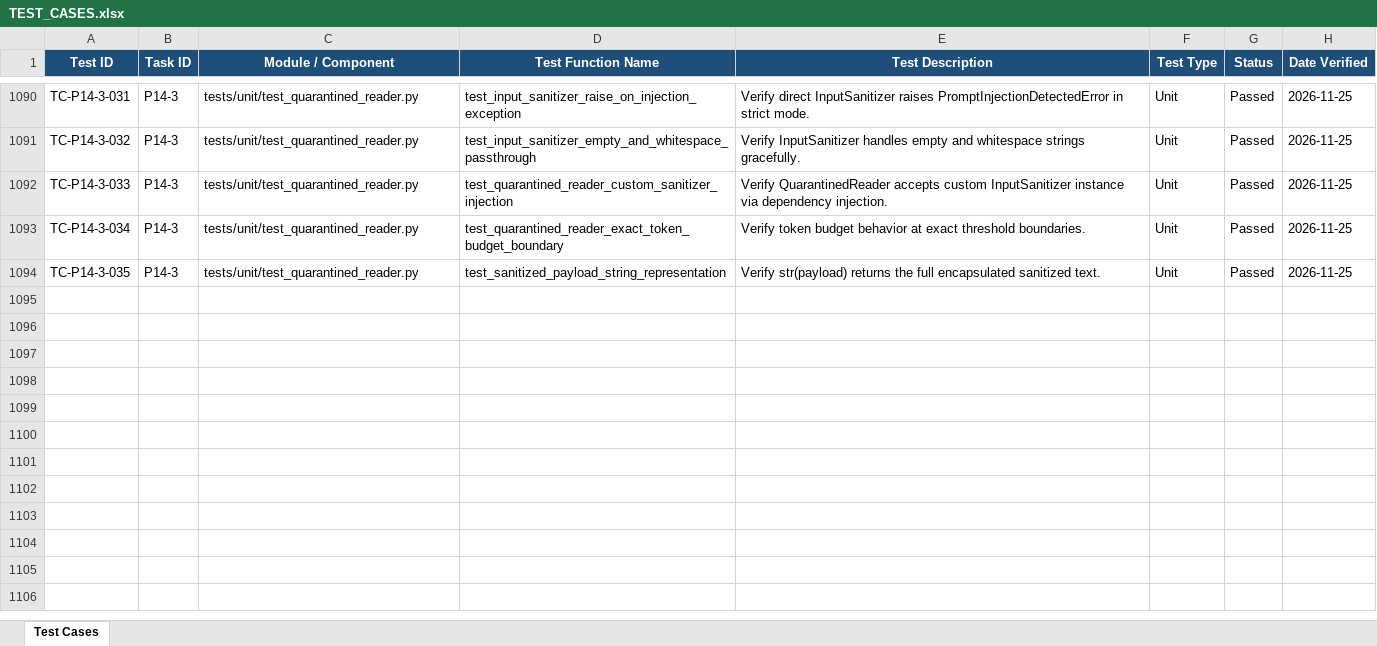
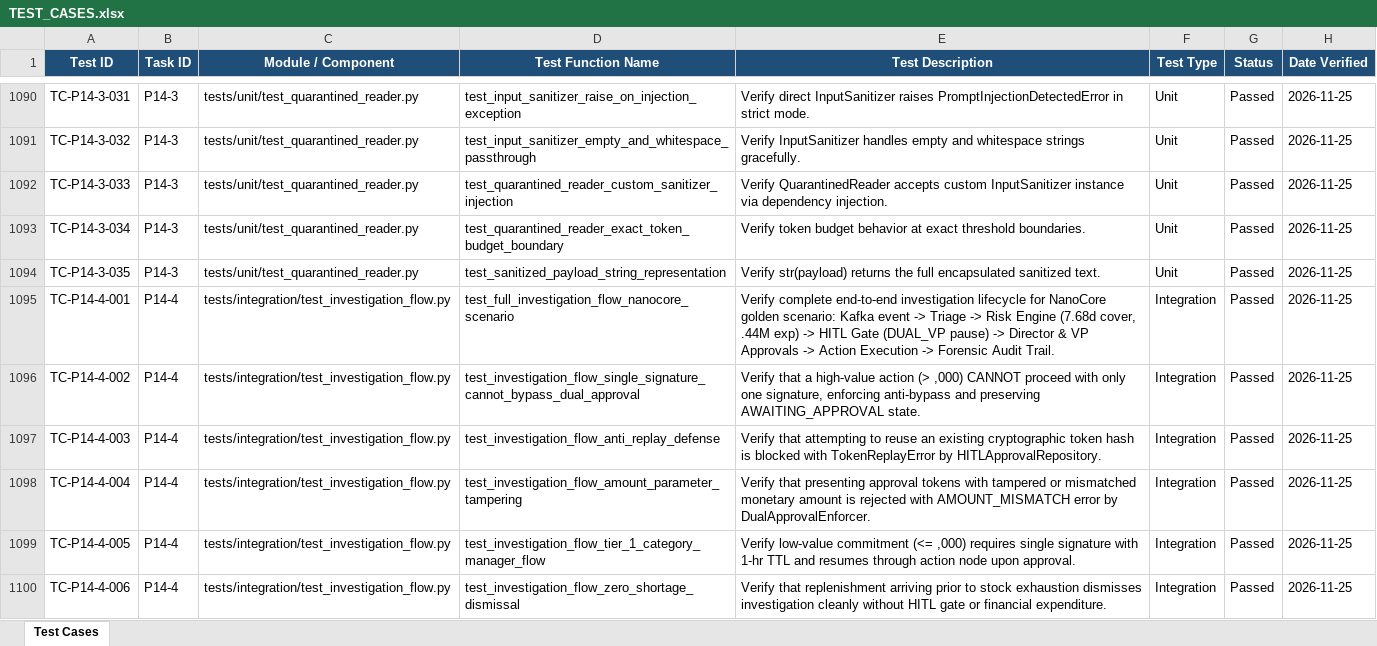
Before and after one commit to lokesh-repaka/apexmotion-supplier-risk-intelligence, an Excel workbook: docs/TEST_CASES.xlsx, sheet Test Cases, drawn as a sheet; only a part is shown, gaps mark what is left out; values as stored, in another font and other column widths than the file's, no borders; the diff names each change by its address in the sheet, - before the commit and + after, or states it on an @@ line.

Commit message:
feat(tests): full investigation flow integration tests (P14-4)
- Implemented tests/integration/test_investigation_flow.py with 6 comprehensive end-to-end integration tests
- Verified asynchronous lifecycle: Kafka event -> triage -> deterministic risk engine -> HITL gate -> executive approval -> action dispatch -> forensic audit trail
- Validated The Triad of Responsibility (BR-RULE-001): 100% pure Python arithmetic replicating canonical NanoCore numbers (7.68d cover, 1.32d gap, 24,420 units, ,448,105.00 exposure, €2,692,800.00 halt impact) with zero LLM math
- Validated StateGraph checkpointing & suspension at hitl_gate for DUAL_VP spend (> k)
- Validated executive dual approval via AWS KMS ECDSA P-256 tokens (Procurement Director + VP Supply Chain, 30-min TTL)
- Enforced hard pre-execution gate blocking single-signer execution bypass (CLAUDE.md Sec 20.1)
- Verified database anti-replay detection (TokenReplayError) and amount tampering rejection (AMOUNT_MISMATCH)
- Verified low-value Tier 1 flow (Category Manager, 1-hr TTL) and buffer stock zero-shortage dismissal flow
- Verified immutable append-only audit trail in audit_logs with distributed trace_id propagation (BR-RULE-007)
- Updated TEST_CASES.xlsx (TC-P14-4-001..006), SECURITY_VULNERABILITIES.xlsx (SEC-072), MEMORY.md, and TASKS.md

```diff
--- a/docs/TEST_CASES.xlsx (sheet Test Cases)
+++ b/docs/TEST_CASES.xlsx (sheet Test Cases)
+row 1095: TC-P14-4-001 | P14-4 | tests/integration/test_investigation_flow.py | test_full_investigation_flow_nanocore_scenario | Verify complete end-to-end investigation lifecycle for NanoCore golden scenario: Kafka event -> Triage -> Risk Engine (7.68d cover, .44M exp) -> HITL Gate (DUAL_VP pause) -> Director & VP Approvals -> Action Execution -> Forensic Audit Trail. | Integration | Passed | 2026-11-25
+row 1096: TC-P14-4-002 | P14-4 | tests/integration/test_investigation_flow.py | test_investigation_flow_single_signature_cannot_bypass_dual_approval | Verify that a high-value action (> ,000) CANNOT proceed with only one signature, enforcing anti-bypass and preserving AWAITING_APPROVAL state. | Integration | Passed | 2026-11-25
+row 1097: TC-P14-4-003 | P14-4 | tests/integration/test_investigation_flow.py | test_investigation_flow_anti_replay_defense | Verify that attempting to reuse an existing cryptographic token hash is blocked with TokenReplayError by HITLApprovalRepository. | Integration | Passed | 2026-11-25
+row 1098: TC-P14-4-004 | P14-4 | tests/integration/test_investigation_flow.py | test_investigation_flow_amount_parameter_tampering | Verify that presenting approval tokens with tampered or mismatched monetary amount is rejected with AMOUNT_MISMATCH error by DualApprovalEnforcer. | Integration | Passed | 2026-11-25
+row 1099: TC-P14-4-005 | P14-4 | tests/integration/test_investigation_flow.py | test_investigation_flow_tier_1_category_manager_flow | Verify low-value commitment (<= ,000) requires single signature with 1-hr TTL and resumes through action node upon approval. | Integration | Passed | 2026-11-25
+row 1100: TC-P14-4-006 | P14-4 | tests/integration/test_investigation_flow.py | test_investigation_flow_zero_shortage_dismissal | Verify that replenishment arriving prior to stock exhaustion dismisses investigation cleanly without HITL gate or financial expenditure. | Integration | Passed | 2026-11-25
```
Also changed, not shown: docs/SECURITY_VULNERABILITIES.xlsx, 4 other files.
